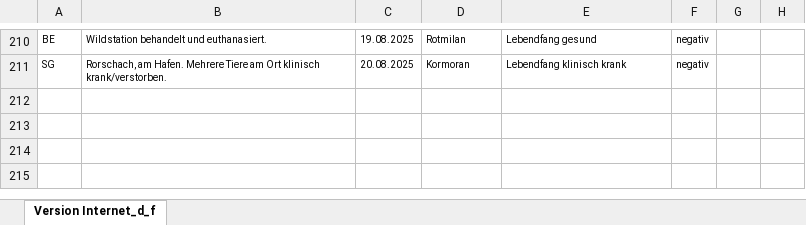
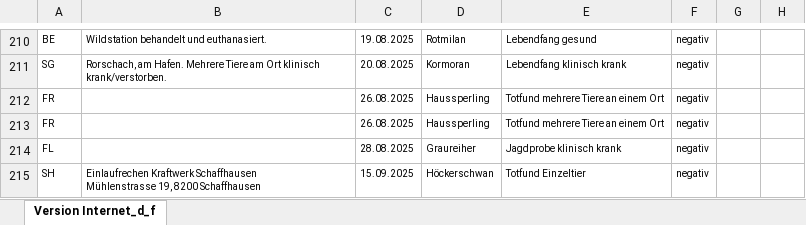
Before and after one commit to BLV-OSAV-USAV/data.blv.admin.ch, an Excel workbook: ogd/monitoring_wild_birds_avian_influenza/input/monitoring-wild-birds-avian-influenza.xlsx, sheet Version Internet_d_f, drawn as a sheet; only a part is shown, gaps mark what is left out; values as stored, in another font and other column widths than the file's, no borders; ↵ is a line break in a cell; the diff names each change by its address in the sheet, - before the commit and + after, or states it on an @@ line.

Commit message:
Add files via upload

```diff
--- a/ogd/monitoring_wild_birds_avian_influenza/input/monitoring-wild-birds-avian-influenza.xlsx (sheet Version Internet_d_f)
+++ b/ogd/monitoring_wild_birds_avian_influenza/input/monitoring-wild-birds-avian-influenza.xlsx (sheet Version Internet_d_f)
+row 212: FR |  | 26.08.2025 | Haussperling | Totfund mehrere Tiere an einem Ort | negativ
+row 213: FR |  | 26.08.2025 | Haussperling | Totfund mehrere Tiere an einem Ort | negativ
+row 214: FL |  | 28.08.2025 | Graureiher | Jagdprobe klinisch krank | negativ
+row 215: SH | Einlaufrechen Kraftwerk Schaffhausen ↵ Mühlenstrasse 19, 8200 Schaffhausen | 15.09.2025 | Höckerschwan | Totfund Einzeltier | negativ
```
